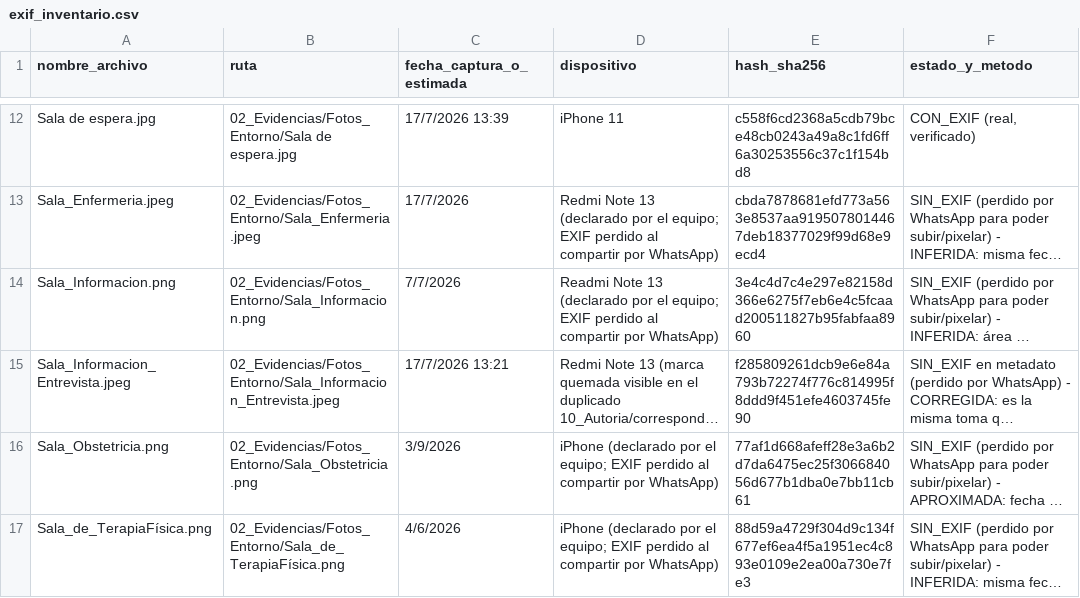
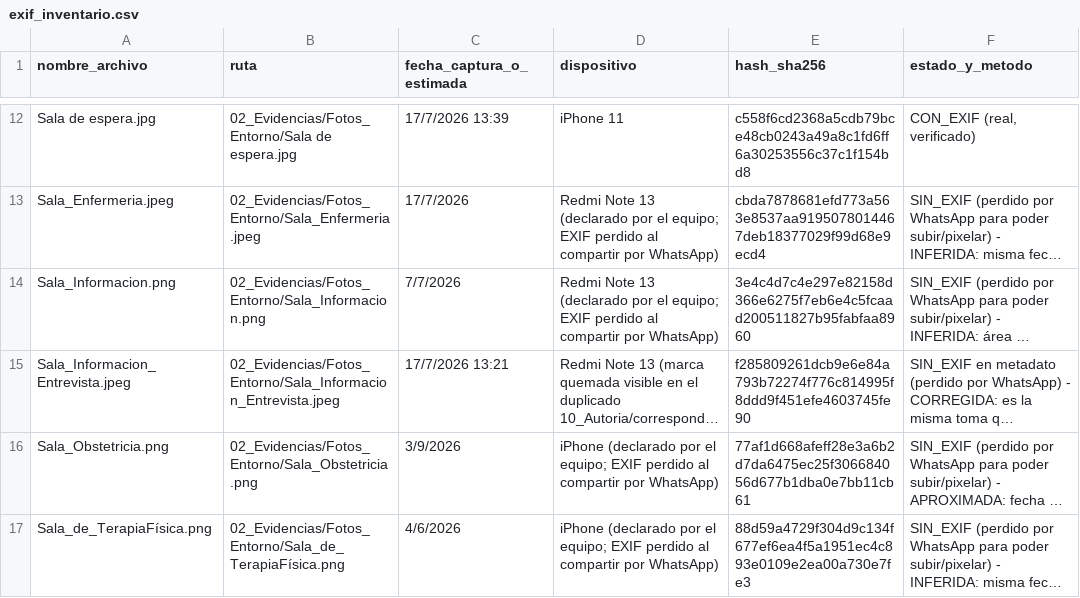
Before and after one commit to gleiston-guerrero/MediCita, a CSV file: 10_Autoria/exif_inventario.csv, drawn as a sheet; only a part is shown, gaps mark what is left out; long unchanged cells end in …; the diff names each change by its address in the sheet, - before the commit and + after, or states it on an @@ line.

Commit message:
Update exif_inventario.csv with new entries

```diff
--- a/10_Autoria/exif_inventario.csv
+++ b/10_Autoria/exif_inventario.csv
-D14 (dispositivo): Readmi Note 13…
+D14 (dispositivo): Redmi Note 13…
```
